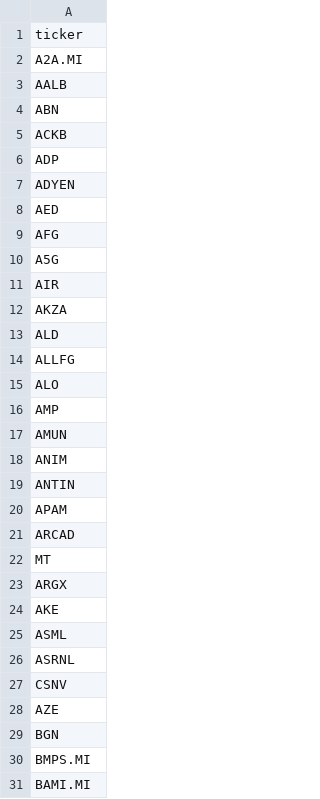
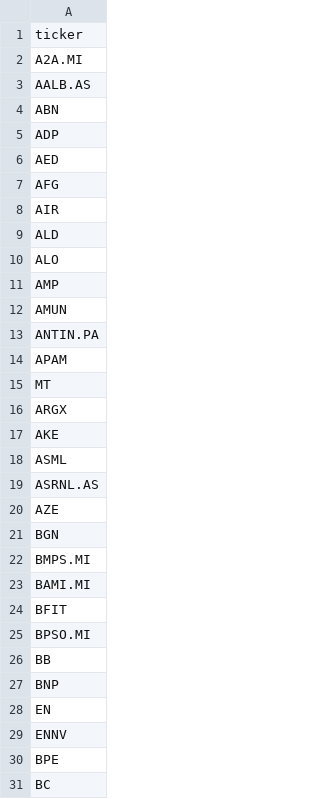
Before and after one commit to FinestMaximus/mrkt_screener, a CSV file: tickers.csv, drawn as a sheet; only a part is shown; the shorter side is filled out with more unchanged rows; the diff covers the shown part only.

```diff
--- a/tickers.csv
+++ b/tickers.csv
@@ -2,14 +2,9 @@ ticker
 A2A.MI
-AALB
+AALB.AS
 ABN
-ACKB
 ADP
-ADYEN
 AED
 AFG
-A5G
 AIR
-AKZA
 ALD
-ALLFG
 ALO
@@ -17,6 +12,4 @@ AMP
 AMUN
-ANIM
-ANTIN
+ANTIN.PA
 APAM
-ARCAD
 MT
@@ -25,4 +18,3 @@ AKE
 ASML
-ASRNL
-CSNV
+ASRNL.AS
 AZE
```
Also changed, not shown: 60 added rows, 51 removed rows and 7 edited cells elsewhere in this file, 1 other file.
